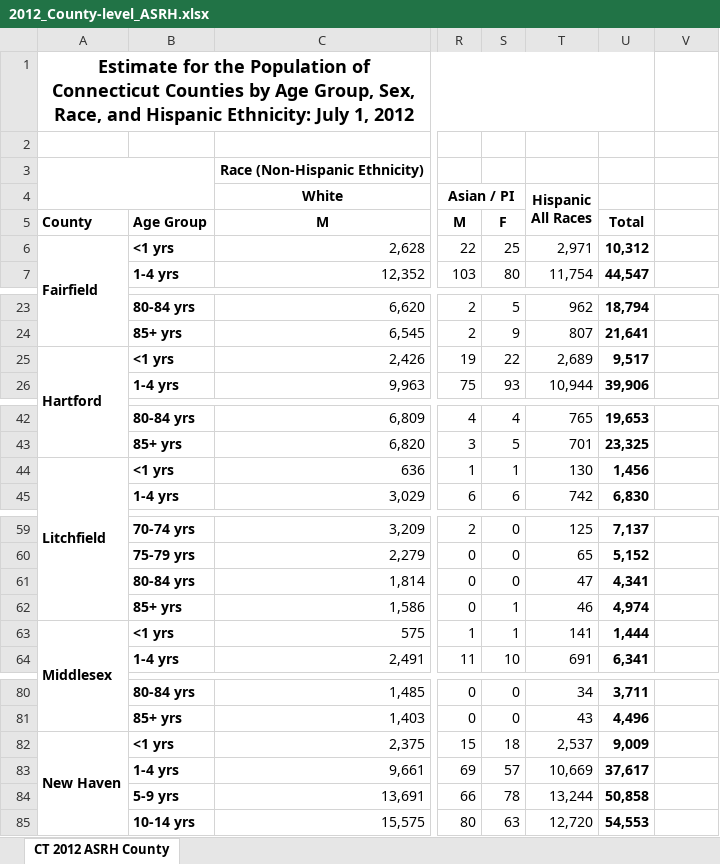
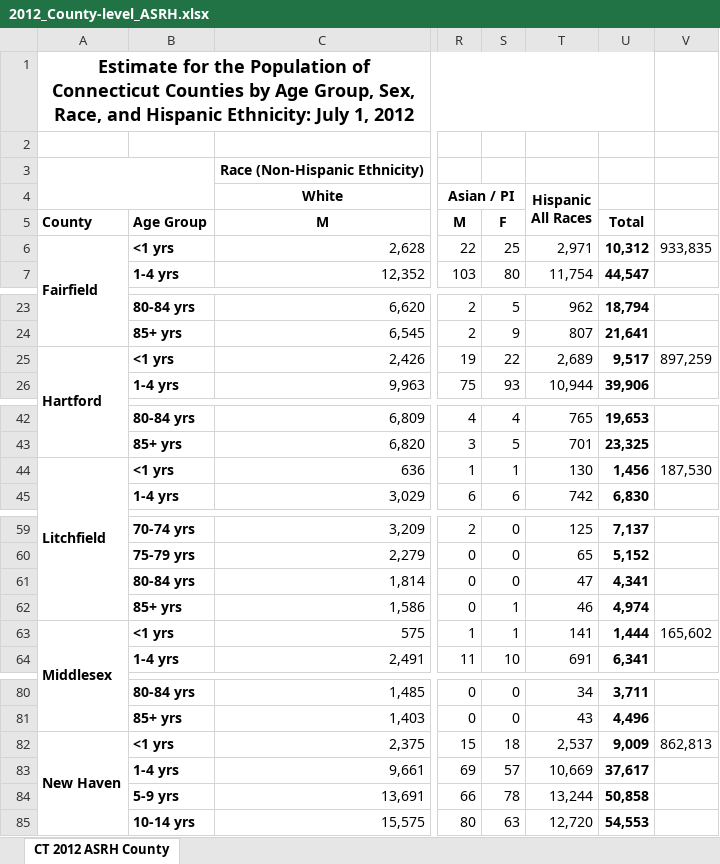
Before and after one commit to maryryan/pathwaysToScience-2022, an Excel workbook: PTS2022-data/2012_County-level_ASRH.xlsx, sheet CT 2012 ASRH County, drawn as a sheet; only a part is shown, gaps mark what is left out; values as stored, in another font and other column widths than the file's, no borders; the diff covers the shown part only; the diff names each change by its address in the sheet, - before the commit and + after, or states it on an @@ line.

```diff
--- a/PTS2022-data/2012_County-level_ASRH.xlsx (sheet CT 2012 ASRH County)
+++ b/PTS2022-data/2012_County-level_ASRH.xlsx (sheet CT 2012 ASRH County)
-V6: (empty)
+V6: 933,835
-V25: (empty)
+V25: 897,259
-V44: (empty)
+V44: 187,530
-V63: (empty)
+V63: 165,602
-V82: (empty)
+V82: 862,813
```
Also changed, not shown: 3 edited cells elsewhere in this sheet, PTS2022-data/2011_County-level_ASRH.xlsx, PTS2022-data/2014_County-level_ASRH.xlsx, 48 other files.
